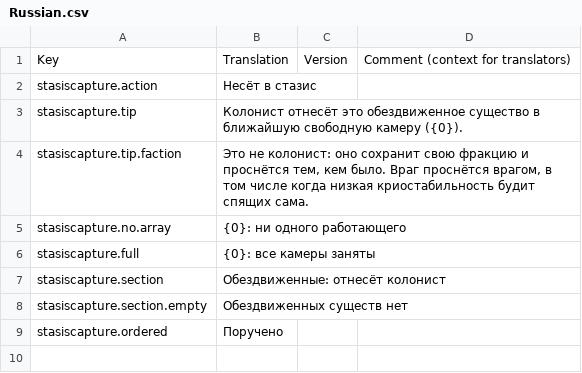
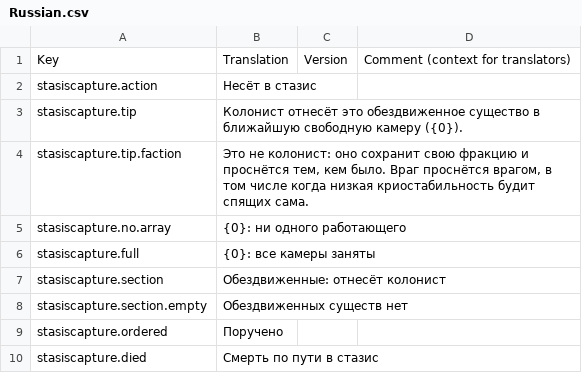
Before and after one commit to Gesugao-san/stardeus-stasis-capture, a CSV file: Translations/Russian.csv, drawn as a sheet; the diff names each change by its address in the sheet, - before the commit and + after, or states it on an @@ line.

```diff
--- a/Translations/Russian.csv
+++ b/Translations/Russian.csv
+row 10: stasiscapture.died | Смерть по пути в стазис
```
Also changed, not shown: Translations/English.csv, 2 other files.
